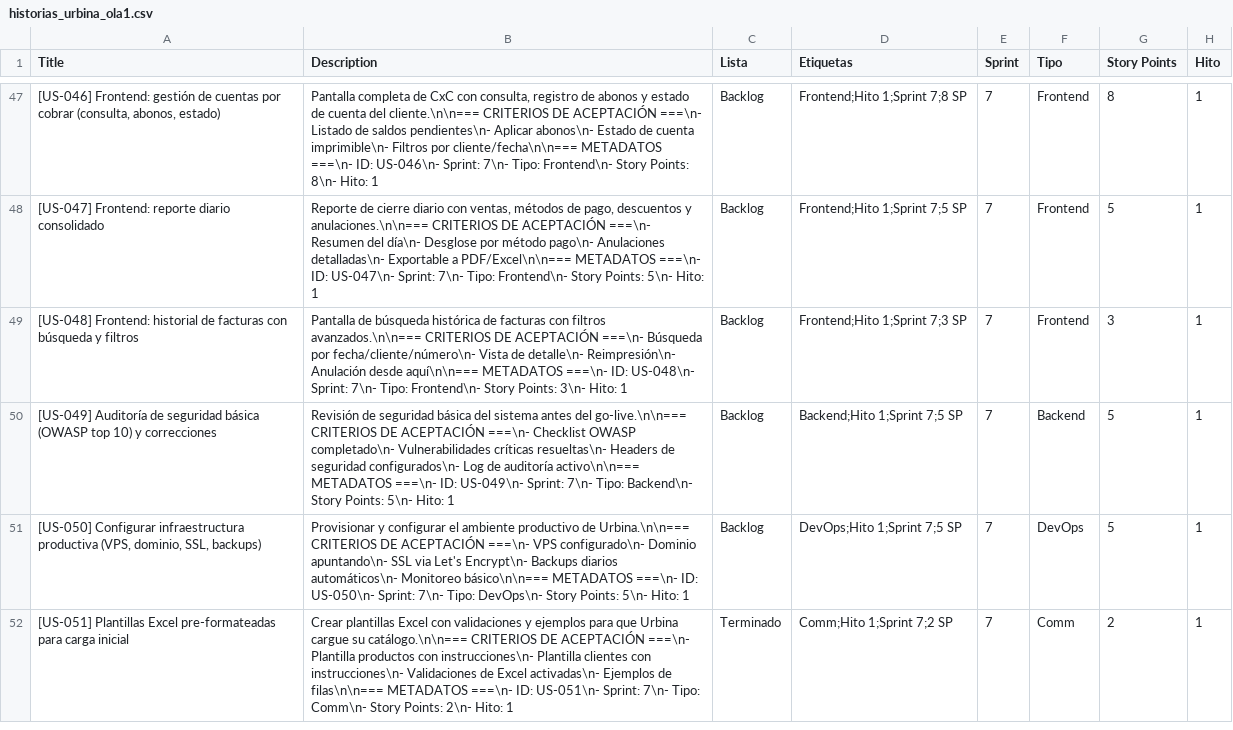
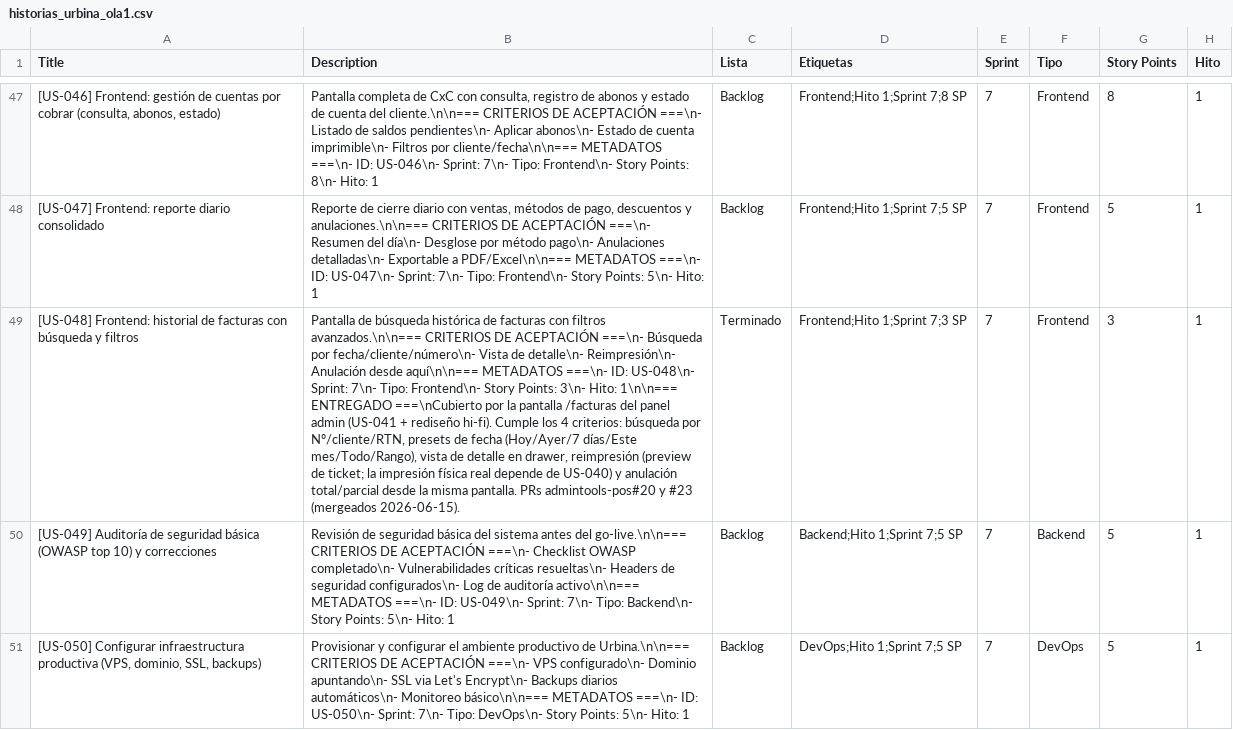
Before and after one commit to datatecsolution/adminTools, a CSV file: docs/historias_urbina_ola1.csv, drawn as a sheet; only a part is shown, gaps mark what is left out; the shorter side is filled out with more unchanged rows; the diff names each change by its address in the sheet, - before the commit and + after, or states it on an @@ line.

```diff
--- a/docs/historias_urbina_ola1.csv
+++ b/docs/historias_urbina_ola1.csv
-B49 (Description): …3\n- Hito: 1
+B49 (Description): …3\n- Hito: 1\n\n=== ENTREGADO ===\nCubierto por la pantalla /facturas del panel admin (US-041 + rediseño hi-fi). Cumple los 4 criterios: búsqueda por Nº/cliente/RTN, presets de fecha (Hoy/Ayer/7 días/Este mes/Todo/Rango), vista de detalle en drawer, reimpresión (preview de ticket; la impresión física real depende de US-040) y anulación total/parcial desde la misma pantalla. PRs admintools-pos#20 y #23 (mergeados 2026-06-15).
-C49 (Lista): Backlog
+C49 (Lista): Terminado
```
